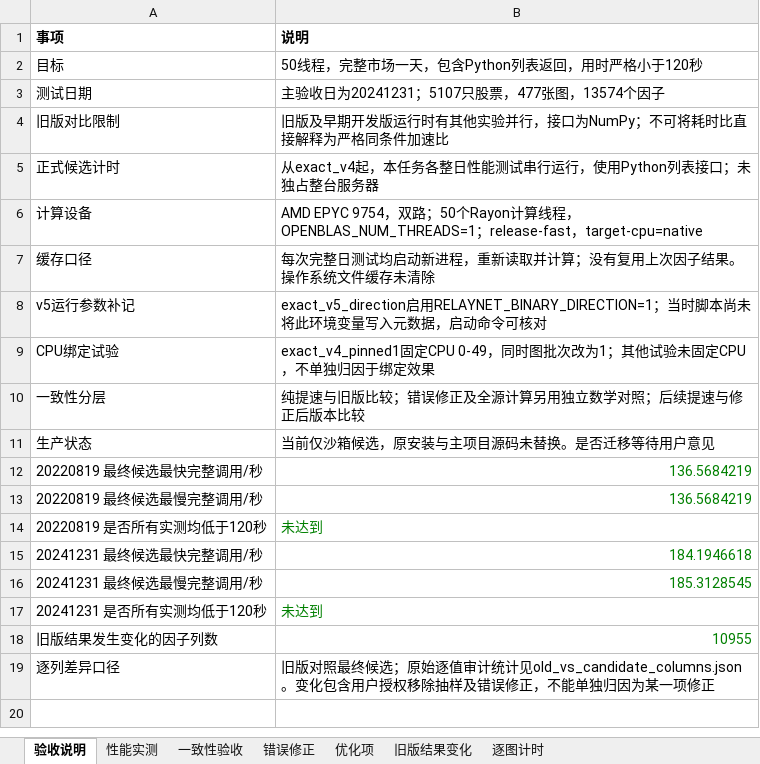
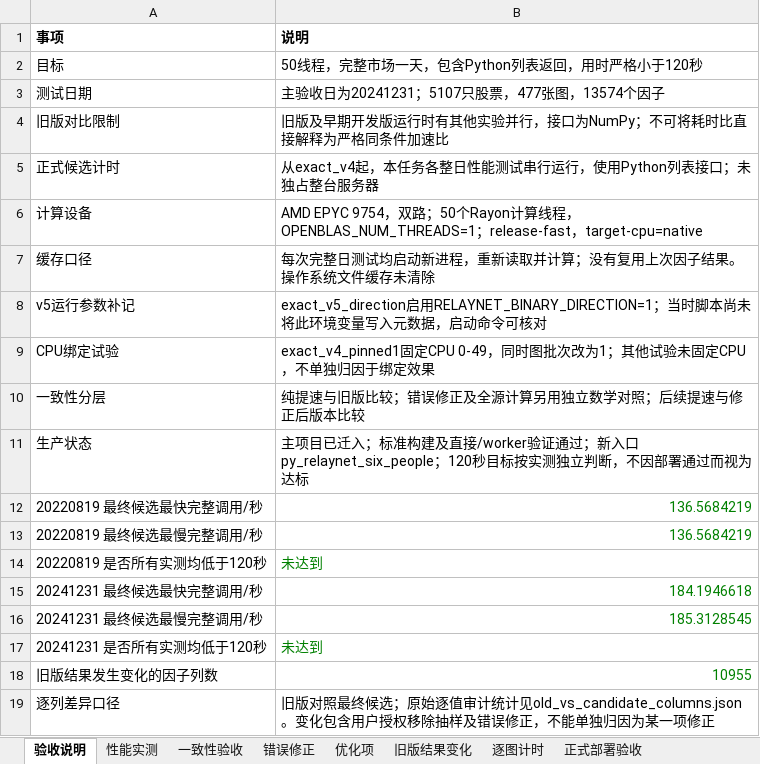
Before and after one commit to chen-001/rust_pyfunc, an Excel workbook: reports/relaynet_perf_20261102/py_relaynet_优化验收.xlsx, sheet 验收说明, drawn as a sheet; values as stored, in another font and other column widths than the file's, no borders; the diff names each change by its address in the sheet, - before the commit and + after, or states it on an @@ line.

Commit message:
v0.92.0: deploy validated relaynet_six_people full-source factors
Add the reviewed sandbox implementation as a separate production module with
py_relaynet_six_people and py_relaynet_six_people_names. Register the
relaynet_six_people cross-section pipeline and deployed worker dispatch;
update Python declarations and exports. Keep the existing relaynet entry.

Preserve all 477 graph definitions, 13,574 output positions and numerical
kernels from the validated full-source candidate. Rename only the ten later
PM split columns to rlg_pm30_split_rd_thr20_* because duplicate labels make
the factor-store reader reject an otherwise valid saved result. Reject a
wrong expected_result_length before store creation or clearing.

Validate the standard ./alter.sh release-fast build and deployed worker.
At 50 computation threads, the 20241231 direct call takes 186.568 seconds;
the 20220819 worker pipeline including writes and projection takes 135.991
seconds. All 134,043,250 values match the sandbox reference by finite f32
bits and NaN/Inf masks. Verify column/stock order, unique names, saved-store
readability and the invalid-column-count directory guard. The 120-second
goal remains unmet.

Add a reproducible deployment test, build identities, full-array validation
metadata and duplicate-name audit. Extend the XLSX review with deployment
evidence while preserving the earlier sandbox performance and error audit.

```diff
--- a/reports/relaynet_perf_20261102/py_relaynet_优化验收.xlsx (sheet 验收说明)
+++ b/reports/relaynet_perf_20261102/py_relaynet_优化验收.xlsx (sheet 验收说明)
+sheet tab: 正式部署验收
-B11 (说明): 当前仅沙箱候选，原安装与主项目源码未替换。是否迁移等待用户意见
+B11 (说明): 主项目已迁入；标准构建及直接/worker验证通过；新入口 py_relaynet_six_people；120秒目标按实测独立判断，不因部署通过而视为达标
```
Also changed, not shown: sheet 一致性验收, 11 other files.
